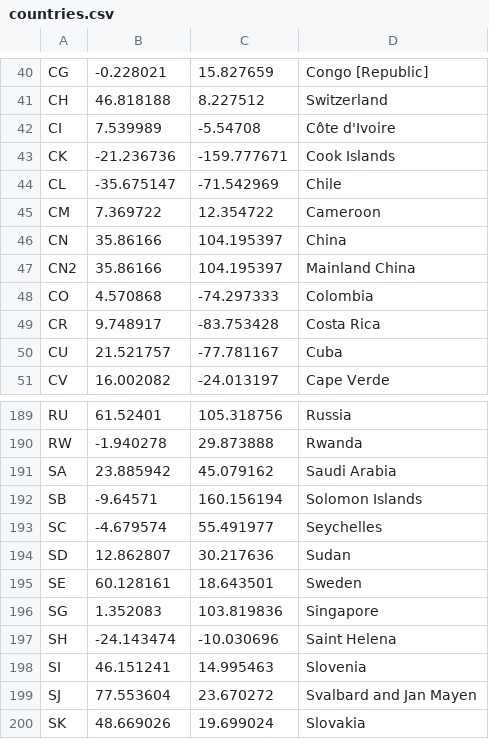
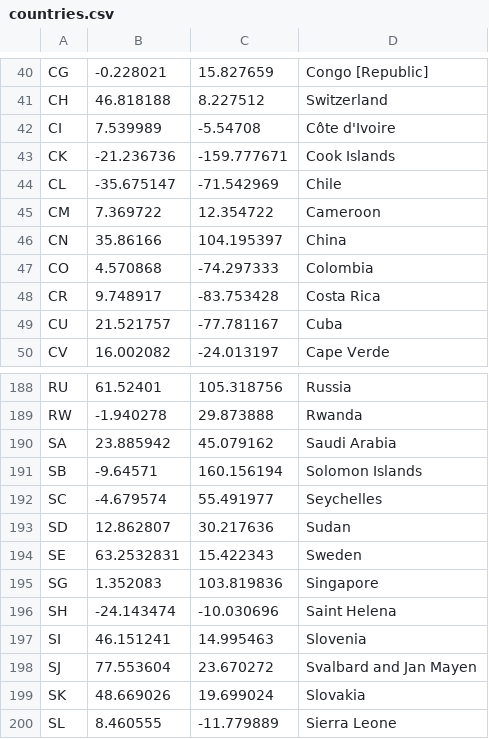
Before and after one commit to Brian-Rojas/Coronavirus, a CSV file: assets/countries.csv, drawn as a sheet; only a part is shown, gaps mark what is left out; the shorter side is filled out with more unchanged rows.

Commit message:
updated sweden cords

```diff
--- a/assets/countries.csv
+++ b/assets/countries.csv
@@ -46,3 +46,2 @@ CM,7.369722,12.354722,Cameroon
 CN,35.86166,104.195397,China
-CN2,35.86166,104.195397,Mainland China
 CO,4.570868,-74.297333,Colombia
@@ -194,3 +193,3 @@ SC,-4.679574,55.491977,Seychelles
 SD,12.862807,30.217636,Sudan
-SE,60.128161,18.643501,Sweden
+SE,63.2532831,15.422343,Sweden
 SG,1.352083,103.819836,Singapore
```
